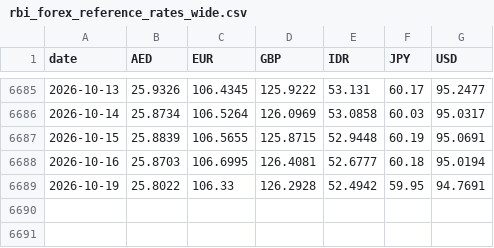
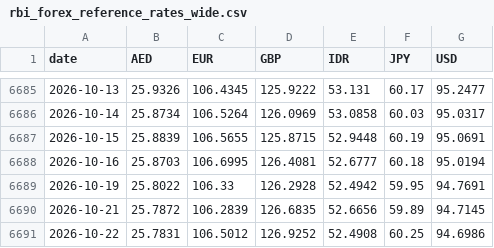
Before and after one commit to the-solipsist/rbi-forex-reference-rates, a CSV file: rbi_forex_reference_rates_wide.csv, drawn as a sheet; only a part is shown, gaps mark what is left out; the diff names each change by its address in the sheet, - before the commit and + after, or states it on an @@ line.

```diff
--- a/rbi_forex_reference_rates_wide.csv
+++ b/rbi_forex_reference_rates_wide.csv
+row 6690: 2026-10-21 | 25.7872 | 106.2839 | 126.6835 | 52.6656 | 59.89 | 94.7145
+row 6691: 2026-10-22 | 25.7831 | 106.5012 | 126.9252 | 52.4908 | 60.25 | 94.6986
```
Also changed, not shown: rbi_forex_reference_rates_long.csv, 2 other files.
